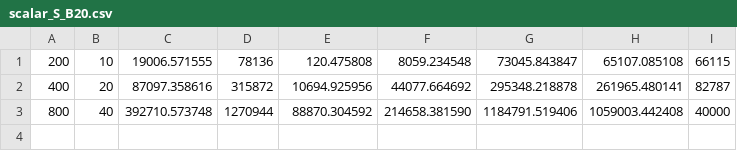
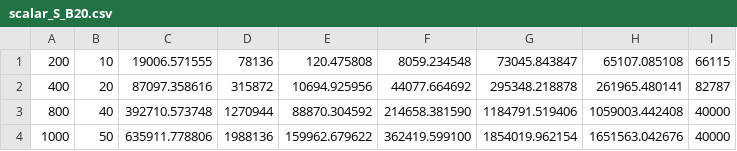
Before and after one commit to chokmah-me/catalan-sun-lean, a CSV file: scripts/gates/data/scalar_S_B20.csv, drawn as a sheet; the diff names each change by its address in the sheet, - before the commit and + after, or states it on an @@ line.

```diff
--- a/scripts/gates/data/scalar_S_B20.csv
+++ b/scripts/gates/data/scalar_S_B20.csv
+row 4: 1000 | 50 | 635911.778806 | 1988136 | 159962.679622 | 362419.599100 | 1854019.962154 | 1651563.042676 | 40000
```
